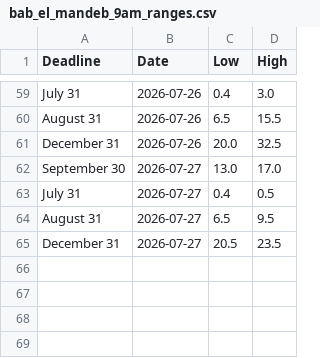
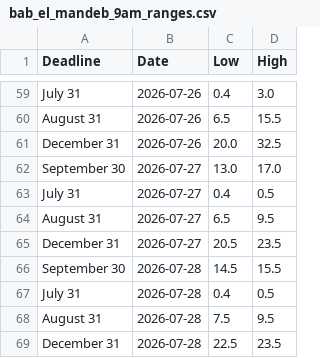
Before and after one commit to Caleblucas1/polymarket-wti-snapshot, a CSV file: bab_el_mandeb_9am_ranges.csv, drawn as a sheet; only a part is shown, gaps mark what is left out; the diff names each change by its address in the sheet, - before the commit and + after, or states it on an @@ line.

Commit message:
Update daily market snapshots

```diff
--- a/bab_el_mandeb_9am_ranges.csv
+++ b/bab_el_mandeb_9am_ranges.csv
+row 66: September 30 | 2026-07-28 | 14.5 | 15.5
+row 67: July 31 | 2026-07-28 | 0.4 | 0.5
+row 68: August 31 | 2026-07-28 | 7.5 | 9.5
+row 69: December 31 | 2026-07-28 | 22.5 | 23.5
```
